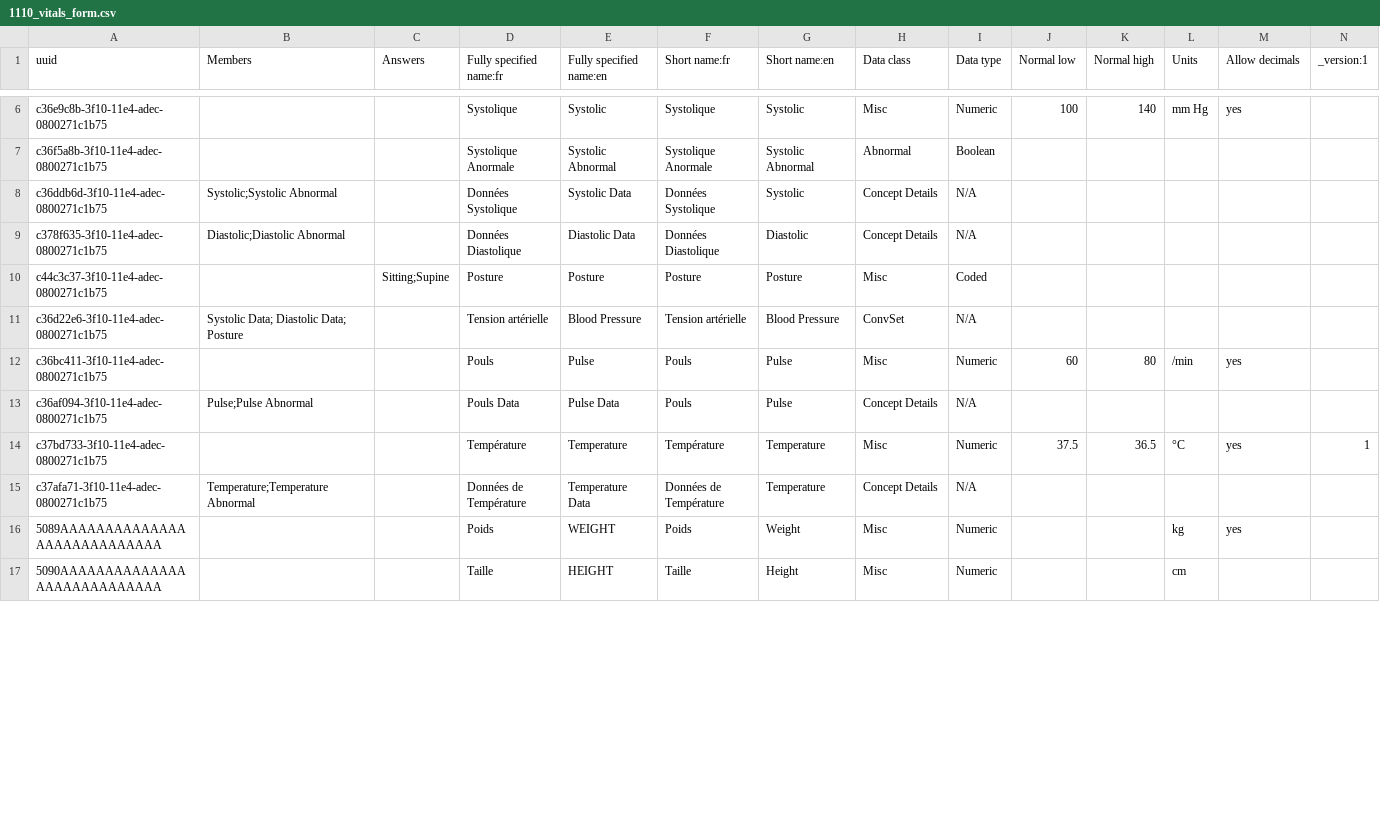
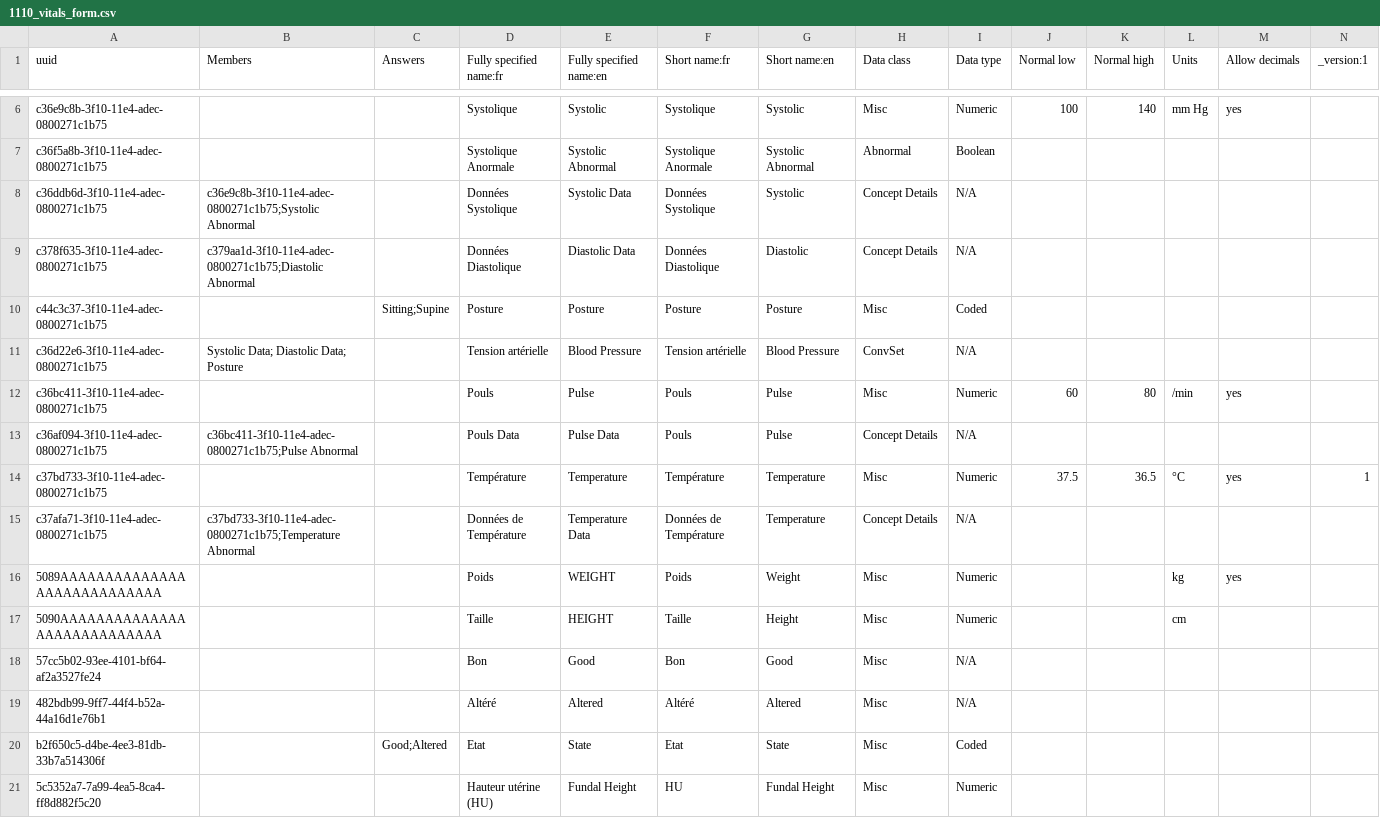
Before and after one commit to jembi/cameroon-bahmni-metadata, a CSV file: configuration/concepts/1110_vitals_form.csv, drawn as a sheet; only a part is shown, gaps mark what is left out; rows hold the shown columns only; the diff covers the shown part only; the diff names each change by its address in the sheet, - before the commit and + after, or states it on an @@ line.

```diff
--- a/configuration/concepts/1110_vitals_form.csv
+++ b/configuration/concepts/1110_vitals_form.csv
-B8 (Members): Systolic;Systolic Abnormal
+B8 (Members): c36e9c8b-3f10-11e4-adec-0800271c1b75;Systolic Abnormal
-B9 (Members): Diastolic;Diastolic Abnormal
+B9 (Members): c379aa1d-3f10-11e4-adec-0800271c1b75;Diastolic Abnormal
-B13 (Members): Pulse;Pulse Abnormal
+B13 (Members): c36bc411-3f10-11e4-adec-0800271c1b75;Pulse Abnormal
-B15 (Members): Temperature;Temperature Abnormal
+B15 (Members): c37bd733-3f10-11e4-adec-0800271c1b75;Temperature Abnormal
+row 18: 57cc5b02-93ee-4101-bf64-af2a3527fe24 |  |  | Bon | Good | Bon | Good | Misc | N/A
+row 19: 482bdb99-9ff7-44f4-b52a-44a16d1e76b1 |  |  | Altéré | Altered | Altéré | Altered | Misc | N/A
+row 20: b2f650c5-d4be-4ee3-81db-33b7a514306f |  | Good;Altered | Etat | State | Etat | State | Misc | Coded
+row 21: 5c5352a7-7a99-4ea5-8ca4-ff8d882f5c20 |  |  | Hauteur utérine (HU) | Fundal Height | HU | Fundal Height | Misc | Numeric
```
Also changed, not shown: 10 added rows, 1 removed row and 5 edited cells elsewhere in this file, configuration/concepts/1160_adult_hiv_followup_form.csv, configuration/concepts/1200_ANC_initial_form.csv, 3 other files.
